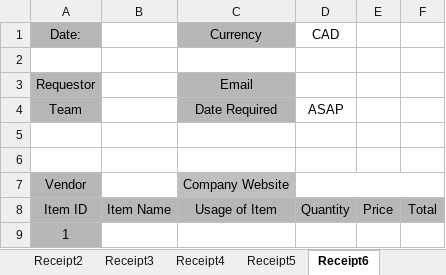
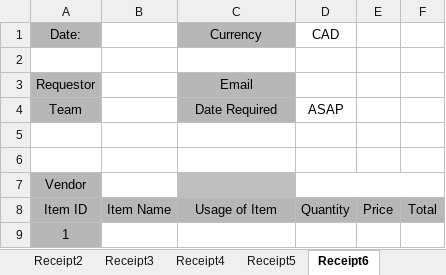
Before and after one commit to McMaster-Solar-Car-Project/purchase-request-site, an Excel workbook: excel_templates/purchase_request_template.xlsx, sheet Receipt6, drawn as a sheet; only a part is shown; values as stored, in another font and other column widths than the file's, no borders; the diff names each change by its address in the sheet, - before the commit and + after, or states it on an @@ line.

```diff
--- a/excel_templates/purchase_request_template.xlsx (sheet Receipt6)
+++ b/excel_templates/purchase_request_template.xlsx (sheet Receipt6)
-C7: Company Website
+C7: (empty)
```
Also changed, not shown: sheet Receipt2, sheet Receipt3, sheet Receipt4, sheet Receipt5, sheet Receipt7, sheet Receipt8, 2 more sheets, 7 other files.
